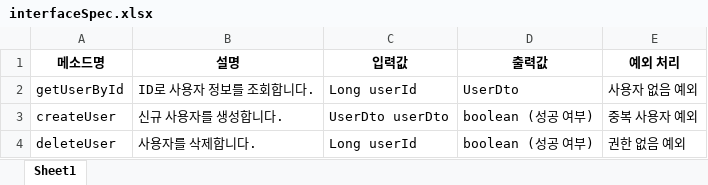
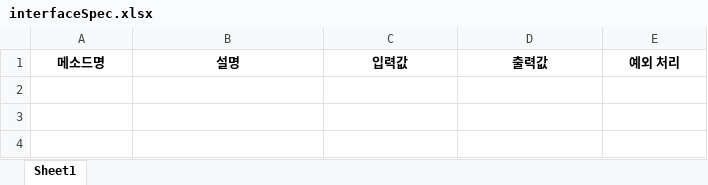
Before and after one commit to meta-gen/metagen, an Excel workbook: src/main/resources/static/excel/interfaceSpec.xlsx, sheet Sheet1, drawn as a sheet; values as stored, in another font and other column widths than the file's, no borders; charts and pictures not drawn; the diff names each change by its address in the sheet, - before the commit and + after, or states it on an @@ line.

```diff
--- a/src/main/resources/static/excel/interfaceSpec.xlsx (sheet Sheet1)
+++ b/src/main/resources/static/excel/interfaceSpec.xlsx (sheet Sheet1)
-row 2: getUserById | ID로 사용자 정보를 조회합니다. | Long userId | UserDto | 사용자 없음 예외
-row 3: createUser | 신규 사용자를 생성합니다. | UserDto userDto | boolean (성공 여부) | 중복 사용자 예외
-row 4: deleteUser | 사용자를 삭제합니다. | Long userId | boolean (성공 여부) | 권한 없음 예외
```
Also changed, not shown: charts or pictures, src/main/resources/static/excel/functionSpec.xlsx, src/main/resources/static/excel/technicalSpec.xlsx, 10 other files.
